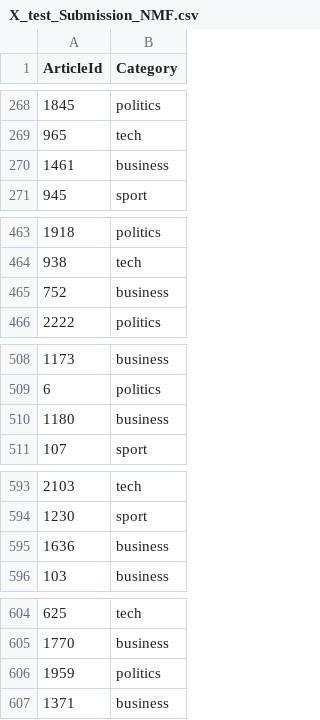
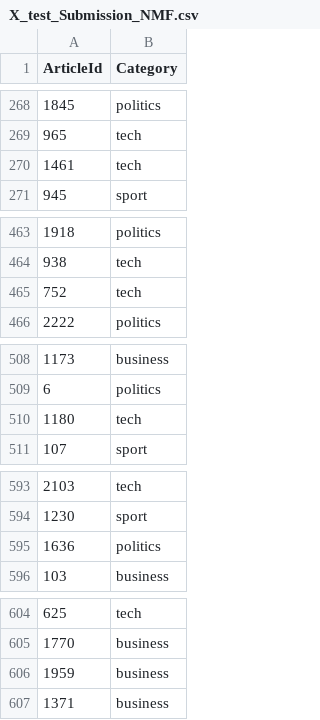
Before and after one commit to chill0121/News_Article_Matrix_Factorization, a CSV file: Models/NMF/X_test_Submission_NMF.csv, drawn as a sheet; only a part is shown, gaps mark what is left out; the diff covers the shown part only.

```diff
--- a/Models/NMF/X_test_Submission_NMF.csv
+++ b/Models/NMF/X_test_Submission_NMF.csv
@@ -269,3 +269,3 @@ ArticleId,Category
 965,tech
-1461,business
+1461,tech
 945,sport
@@ -464,3 +464,3 @@ ArticleId,Category
 938,tech
-752,business
+752,tech
 2222,politics
@@ -509,3 +509,3 @@ ArticleId,Category
 6,politics
-1180,business
+1180,tech
 107,sport
@@ -594,3 +594,3 @@ ArticleId,Category
 1230,sport
-1636,business
+1636,politics
 103,business
@@ -605,3 +605,3 @@ ArticleId,Category
 1770,business
-1959,politics
+1959,business
 1371,business
```
Also changed, not shown: 2 edited cells elsewhere in this file, Models/SVM/X_test_Submission_SVM.csv, Models/XGB/X_test_Submission_XGB.csv, 4 other files.
